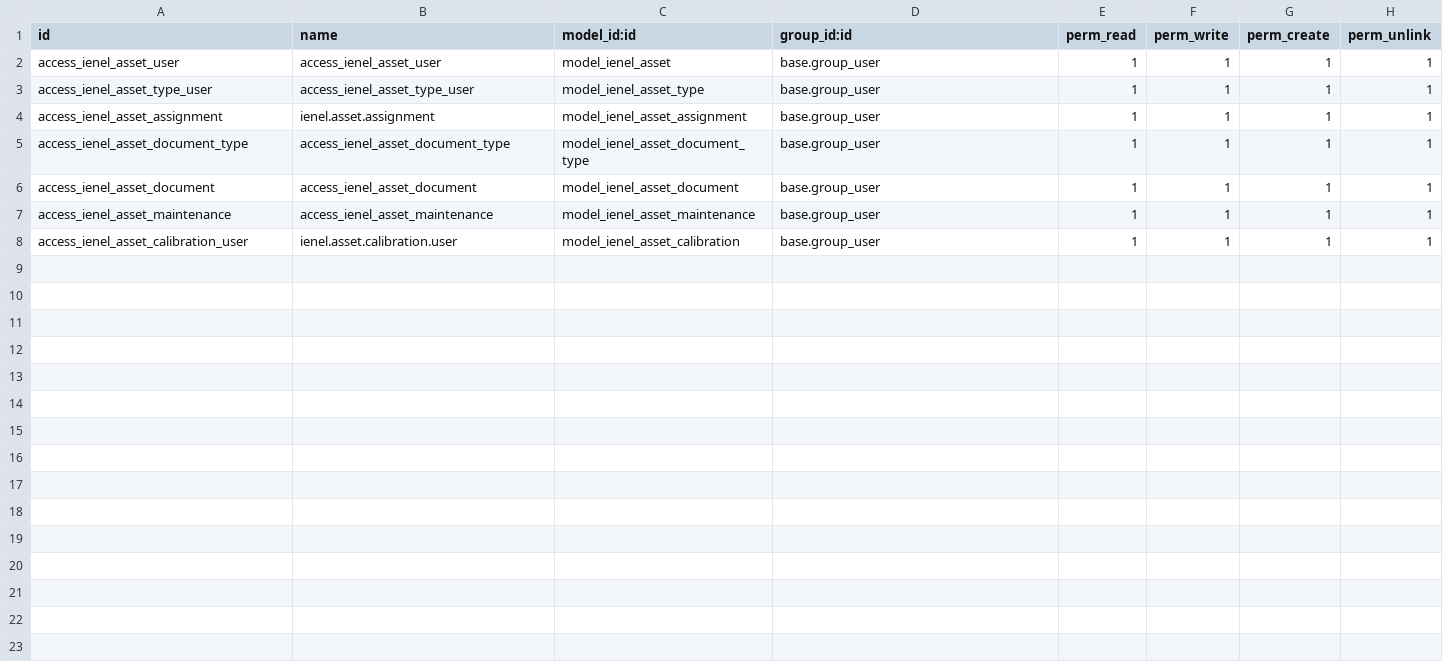
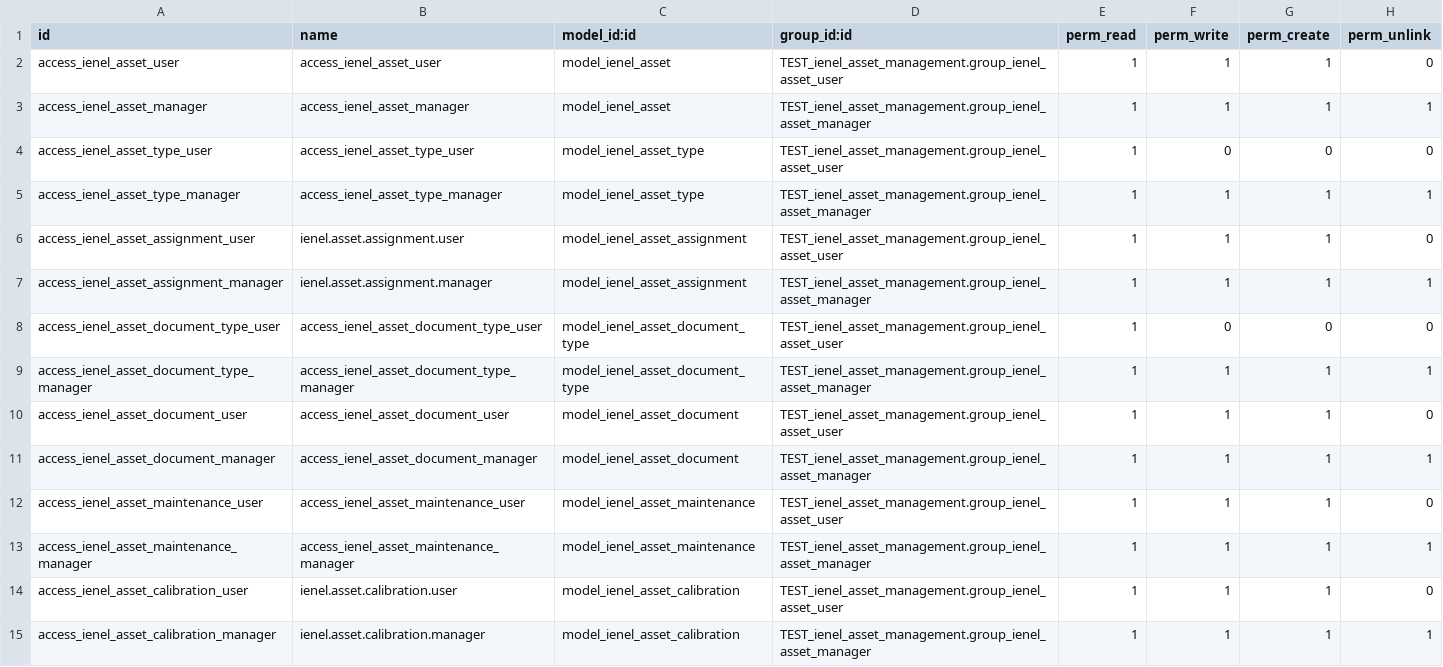
Before and after one commit to ienelti/TEST_ienel_asset_management, a CSV file: security/ir.model.access.csv, drawn as a sheet.

Commit message:
feat(security): update ir.model.access.csv for all custom models and restrict root menu visibility

```diff
--- a/security/ir.model.access.csv
+++ b/security/ir.model.access.csv
@@ -1,8 +1,15 @@
 id,name,model_id:id,group_id:id,perm_read,perm_write,perm_create,perm_unlink
-access_ienel_asset_user,access_ienel_asset_user,model_ienel_asset,base.group_user,1,1,1,1
-access_ienel_asset_type_user,access_ienel_asset_type_user,model_ienel_asset_type,base.group_user,1,1,1,1
-access_ienel_asset_assignment,ienel.asset.assignment,model_ienel_asset_assignment,base.group_user,1,1,1,1
-access_ienel_asset_document_type,access_ienel_asset_document_type,model_ienel_asset_document_type,base.group_user,1,1,1,1
-access_ienel_asset_document,access_ienel_asset_document,model_ienel_asset_document,base.group_user,1,1,1,1
-access_ienel_asset_maintenance,access_ienel_asset_maintenance,model_ienel_asset_maintenance,base.group_user,1,1,1,1
-access_ienel_asset_calibration_user,ienel.asset.calibration.user,model_ienel_asset_calibration,base.group_user,1,1,1,1
+access_ienel_asset_user,access_ienel_asset_user,model_ienel_asset,TEST_ienel_asset_management.group_ienel_asset_user,1,1,1,0
+access_ienel_asset_manager,access_ienel_asset_manager,model_ienel_asset,TEST_ienel_asset_management.group_ienel_asset_manager,1,1,1,1
+access_ienel_asset_type_user,access_ienel_asset_type_user,model_ienel_asset_type,TEST_ienel_asset_management.group_ienel_asset_user,1,0,0,0
+access_ienel_asset_type_manager,access_ienel_asset_type_manager,model_ienel_asset_type,TEST_ienel_asset_management.group_ienel_asset_manager,1,1,1,1
+access_ienel_asset_assignment_user,ienel.asset.assignment.user,model_ienel_asset_assignment,TEST_ienel_asset_management.group_ienel_asset_user,1,1,1,0
+access_ienel_asset_assignment_manager,ienel.asset.assignment.manager,model_ienel_asset_assignment,TEST_ienel_asset_management.group_ienel_asset_manager,1,1,1,1
+access_ienel_asset_document_type_user,access_ienel_asset_document_type_user,model_ienel_asset_document_type,TEST_ienel_asset_management.group_ienel_asset_user,1,0,0,0
+access_ienel_asset_document_type_manager,access_ienel_asset_document_type_manager,model_ienel_asset_document_type,TEST_ienel_asset_management.group_ienel_asset_manager,1,1,1,1
+access_ienel_asset_document_user,access_ienel_asset_document_user,model_ienel_asset_document,TEST_ienel_asset_management.group_ienel_asset_user,1,1,1,0
+access_ienel_asset_document_manager,access_ienel_asset_document_manager,model_ienel_asset_document,TEST_ienel_asset_management.group_ienel_asset_manager,1,1,1,1
+access_ienel_asset_maintenance_user,access_ienel_asset_maintenance_user,model_ienel_asset_maintenance,TEST_ienel_asset_management.group_ienel_asset_user,1,1,1,0
+access_ienel_asset_maintenance_manager,access_ienel_asset_maintenance_manager,model_ienel_asset_maintenance,TEST_ienel_asset_management.group_ienel_asset_manager,1,1,1,1
+access_ienel_asset_calibration_user,ienel.asset.calibration.user,model_ienel_asset_calibration,TEST_ienel_asset_management.group_ienel_asset_user,1,1,1,0
+access_ienel_asset_calibration_manager,ienel.asset.calibration.manager,model_ienel_asset_calibration,TEST_ienel_asset_management.group_ienel_asset_manager,1,1,1,1
```
Also changed, not shown: 1 other file.
